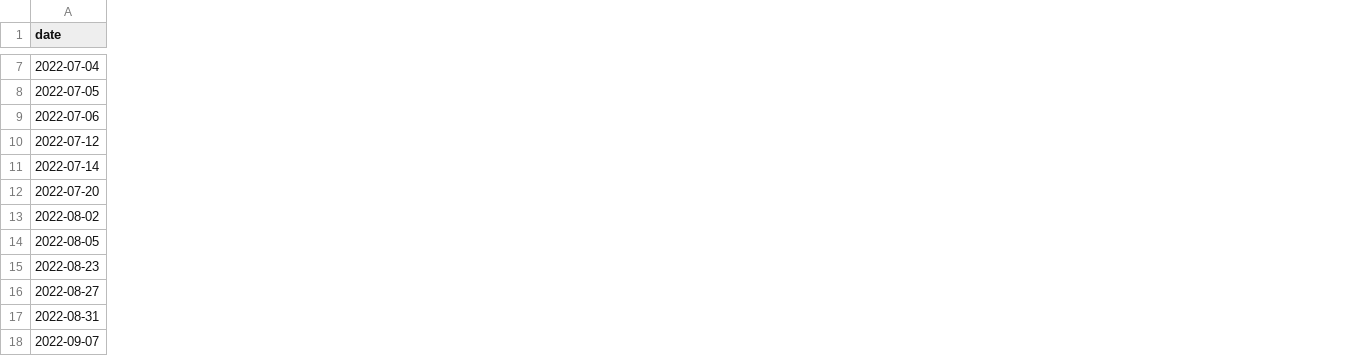
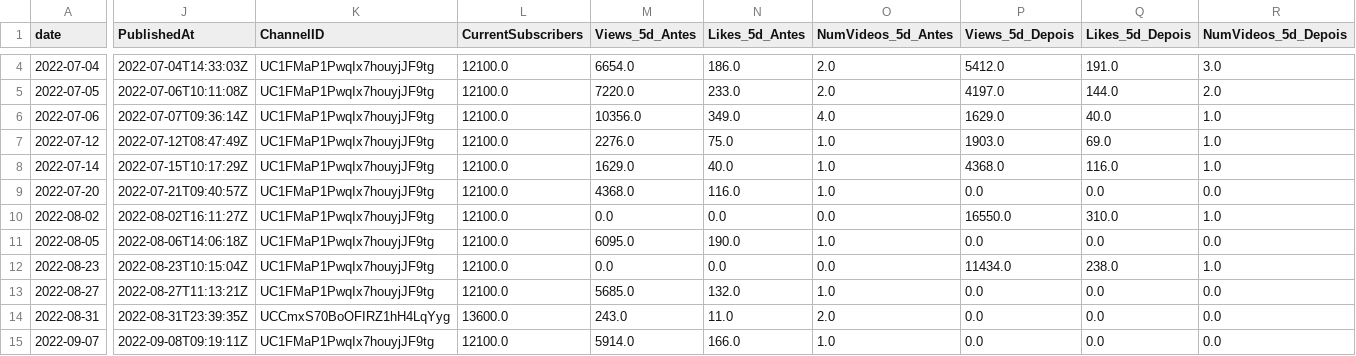
Before and after one commit to L-200/cd_speedrun-eldenring, a CSV file: 1-coleta/youtube_stats.csv, drawn as a sheet; only a part is shown, gaps mark what is left out; addresses are those after the commit; the diff covers the shown part only; the diff names each change by its address in the sheet, - before the commit and + after, or states it on an @@ line.

```diff
--- a/1-coleta/youtube_stats.csv
+++ b/1-coleta/youtube_stats.csv
+column J (PublishedAt), rows 4-15: 2022-07-04T14:33:03Z | 2022-07-06T10:11:08Z | 2022-07-07T09:36:14Z | 2022-07-12T08:47:49Z | 2022-07-15T10:17:29Z | 2022-07-21T09:40:57Z | 2022-08-02T16:11:27Z | 2022-08-06T14:06:18Z | 2022-08-23T10:15:04Z | 2022-08-27T11:13:21Z | 2022-08-31T23:39:35Z | 2022-09-08T09:19:11Z
+column K (ChannelID), rows 4-15: UC1FMaP1PwqIx7houyjJF9tg | UC1FMaP1PwqIx7houyjJF9tg | UC1FMaP1PwqIx7houyjJF9tg | UC1FMaP1PwqIx7houyjJF9tg | UC1FMaP1PwqIx7houyjJF9tg | UC1FMaP1PwqIx7houyjJF9tg | UC1FMaP1PwqIx7houyjJF9tg | UC1FMaP1PwqIx7houyjJF9tg | UC1FMaP1PwqIx7houyjJF9tg | UC1FMaP1PwqIx7houyjJF9tg | UCCmxS70BoOFIRZ1hH4LqYyg | UC1FMaP1PwqIx7houyjJF9tg
+column L (CurrentSubscribers), rows 4-15: 12100.0 | 12100.0 | 12100.0 | 12100.0 | 12100.0 | 12100.0 | 12100.0 | 12100.0 | 12100.0 | 12100.0 | 13600.0 | 12100.0
+column M (Views_5d_Antes), rows 4-15: 6654.0 | 7220.0 | 10356.0 | 2276.0 | 1629.0 | 4368.0 | 0.0 | 6095.0 | 0.0 | 5685.0 | 243.0 | 5914.0
+column N (Likes_5d_Antes), rows 4-15: 186.0 | 233.0 | 349.0 | 75.0 | 40.0 | 116.0 | 0.0 | 190.0 | 0.0 | 132.0 | 11.0 | 166.0
+column O (NumVideos_5d_Antes), rows 4-15: 2.0 | 2.0 | 4.0 | 1.0 | 1.0 | 1.0 | 0.0 | 1.0 | 0.0 | 1.0 | 2.0 | 1.0
+column P (Views_5d_Depois), rows 4-15: 5412.0 | 4197.0 | 1629.0 | 1903.0 | 4368.0 | 0.0 | 16550.0 | 0.0 | 11434.0 | 0.0 | 0.0 | 0.0
+column Q (Likes_5d_Depois), rows 4-15: 191.0 | 144.0 | 40.0 | 69.0 | 116.0 | 0.0 | 310.0 | 0.0 | 238.0 | 0.0 | 0.0 | 0.0
+column R (NumVideos_5d_Depois), rows 4-15: 3.0 | 2.0 | 1.0 | 1.0 | 1.0 | 0.0 | 1.0 | 0.0 | 1.0 | 0.0 | 0.0 | 0.0
```
Also changed, not shown: 5 removed rows, 4 added columns and 8 edited cells elsewhere in this file, 4 other files.
